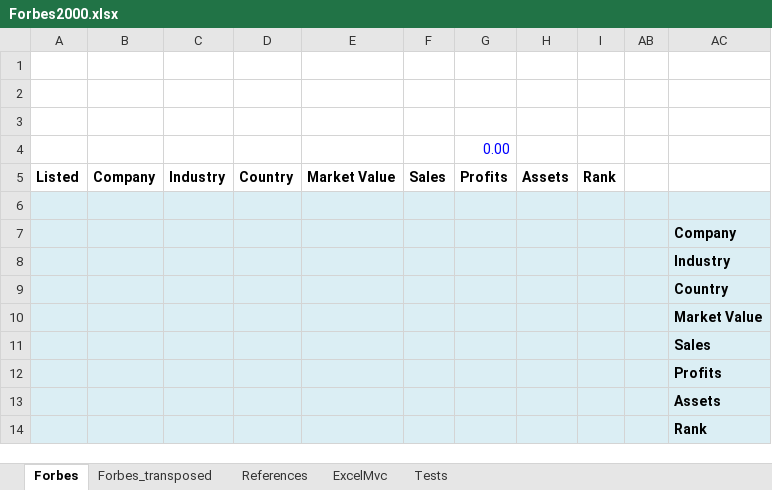
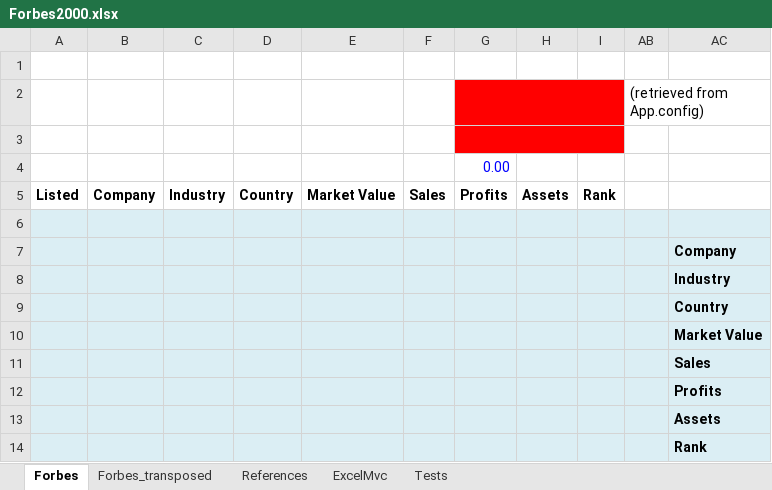
Before and after one commit to triaxia/ExcelMVC, an Excel workbook: ExcelMvc/Sample.Views/Forbes2000.xlsx, sheet Forbes, drawn as a sheet; values as stored, in another font and other column widths than the file's, no borders; charts and pictures not drawn; the diff names each change by its address in the sheet, - before the commit and + after, or states it on an @@ line.

Commit message:
Added App.Config support.
See ExcelMvc.Table.AppSettings for an example of how app settings are retrieved and bound to a read-only range.

```diff
--- a/ExcelMvc/Sample.Views/Forbes2000.xlsx (sheet Forbes)
+++ b/ExcelMvc/Sample.Views/Forbes2000.xlsx (sheet Forbes)
-G2:G3 fill: none
+G2:G3 fill: #FF0000
+G2:I2 merged
-AB2: (empty)
+AB2: (retrieved from App.config)
+G3:I3 merged
```
Also changed, not shown: sheet ExcelMvc, charts or pictures, 17 other files.
